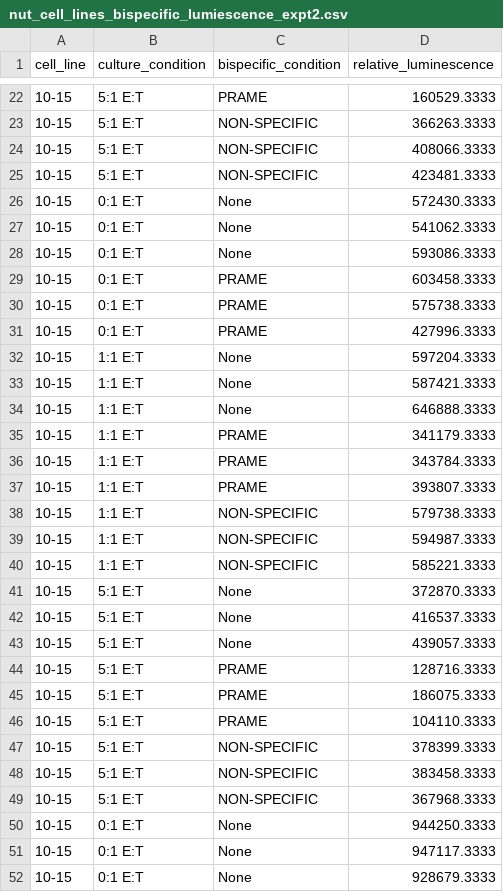
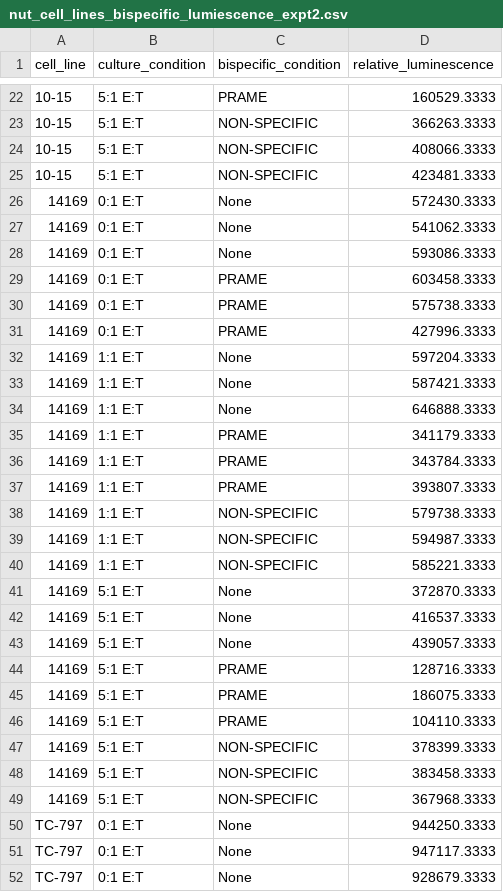
Before and after one commit to pirl-unc/PRAME_in_NUT_Carcinoma, a CSV file: data/bispecific_cell_culture/nut_cell_lines_bispecific_lumiescence_expt2.csv, drawn as a sheet; only a part is shown, gaps mark what is left out; the diff covers the shown part only.

Commit message:
updated visualization of bispecific t cell co culture figure with new bispecific data

```diff
--- a/data/bispecific_cell_culture/nut_cell_lines_bispecific_lumiescence_expt2.csv
+++ b/data/bispecific_cell_culture/nut_cell_lines_bispecific_lumiescence_expt2.csv
@@ -25,28 +25,28 @@ cell_line,culture_condition,bispecific_condition,relative_luminescence
 10-15,5:1 E:T,NON-SPECIFIC,423481.3333
-10-15,0:1 E:T,None,572430.3333
-10-15,0:1 E:T,None,541062.3333
-10-15,0:1 E:T,None,593086.3333
-10-15,0:1 E:T,PRAME,603458.3333
-10-15,0:1 E:T,PRAME,575738.3333
-10-15,0:1 E:T,PRAME,427996.3333
-10-15,1:1 E:T,None,597204.3333
-10-15,1:1 E:T,None,587421.3333
-10-15,1:1 E:T,None,646888.3333
-10-15,1:1 E:T,PRAME,341179.3333
-10-15,1:1 E:T,PRAME,343784.3333
-10-15,1:1 E:T,PRAME,393807.3333
-10-15,1:1 E:T,NON-SPECIFIC,579738.3333
-10-15,1:1 E:T,NON-SPECIFIC,594987.3333
-10-15,1:1 E:T,NON-SPECIFIC,585221.3333
-10-15,5:1 E:T,None,372870.3333
-10-15,5:1 E:T,None,416537.3333
-10-15,5:1 E:T,None,439057.3333
-10-15,5:1 E:T,PRAME,128716.3333
-10-15,5:1 E:T,PRAME,186075.3333
-10-15,5:1 E:T,PRAME,104110.3333
-10-15,5:1 E:T,NON-SPECIFIC,378399.3333
-10-15,5:1 E:T,NON-SPECIFIC,383458.3333
-10-15,5:1 E:T,NON-SPECIFIC,367968.3333
-10-15,0:1 E:T,None,944250.3333
-10-15,0:1 E:T,None,947117.3333
-10-15,0:1 E:T,None,928679.3333
+14169,0:1 E:T,None,572430.3333
+14169,0:1 E:T,None,541062.3333
+14169,0:1 E:T,None,593086.3333
+14169,0:1 E:T,PRAME,603458.3333
+14169,0:1 E:T,PRAME,575738.3333
+14169,0:1 E:T,PRAME,427996.3333
+14169,1:1 E:T,None,597204.3333
+14169,1:1 E:T,None,587421.3333
+14169,1:1 E:T,None,646888.3333
+14169,1:1 E:T,PRAME,341179.3333
+14169,1:1 E:T,PRAME,343784.3333
+14169,1:1 E:T,PRAME,393807.3333
+14169,1:1 E:T,NON-SPECIFIC,579738.3333
+14169,1:1 E:T,NON-SPECIFIC,594987.3333
+14169,1:1 E:T,NON-SPECIFIC,585221.3333
+14169,5:1 E:T,None,372870.3333
+14169,5:1 E:T,None,416537.3333
+14169,5:1 E:T,None,439057.3333
+14169,5:1 E:T,PRAME,128716.3333
+14169,5:1 E:T,PRAME,186075.3333
+14169,5:1 E:T,PRAME,104110.3333
+14169,5:1 E:T,NON-SPECIFIC,378399.3333
+14169,5:1 E:T,NON-SPECIFIC,383458.3333
+14169,5:1 E:T,NON-SPECIFIC,367968.3333
+TC-797,0:1 E:T,None,944250.3333
+TC-797,0:1 E:T,None,947117.3333
+TC-797,0:1 E:T,None,928679.3333
```
Also changed, not shown: 69 edited cells elsewhere in this file, 1 other file.
